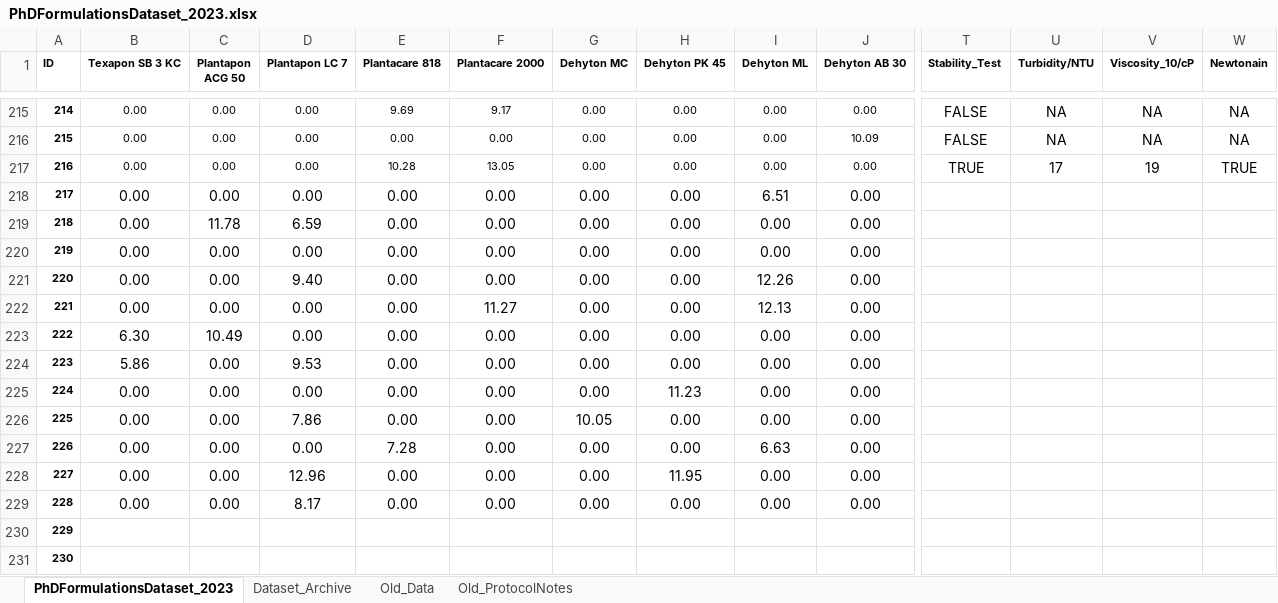
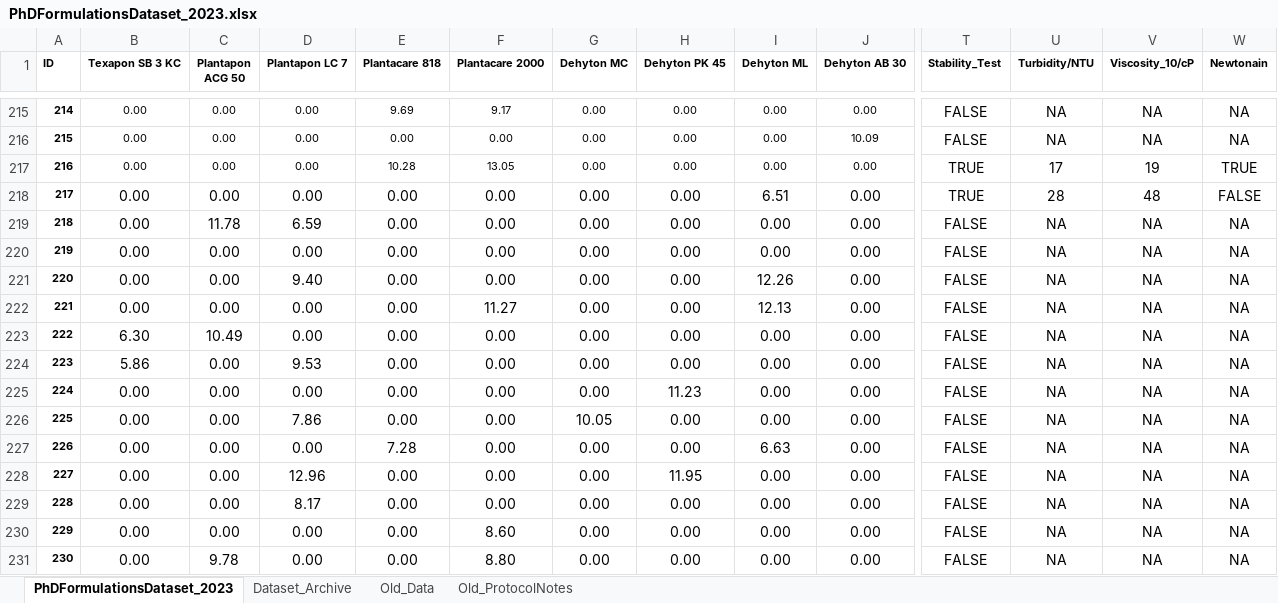
Before and after one commit to AniketChitre/formulations-prep, an Excel workbook: PhDFormulationsDataset_2023.xlsx, sheet PhDFormulationsDataset_2023, drawn as a sheet; only a part is shown, gaps mark what is left out; values as stored, in another font and other column widths than the file's, no borders; conditional formats not drawn; the diff covers the shown part only; the diff names each change by its address in the sheet, - before the commit and + after, or states it on an @@ line.

Commit message:
Updated dataset

```diff
--- a/PhDFormulationsDataset_2023.xlsx (sheet PhDFormulationsDataset_2023)
+++ b/PhDFormulationsDataset_2023.xlsx (sheet PhDFormulationsDataset_2023)
-T218 (Stability_Test): (empty)
+T218 (Stability_Test): TRUE
-U218 (Turbidity/NTU): (empty)
+U218 (Turbidity/NTU): 28
-V218 (Viscosity_10/cP): (empty)
+V218 (Viscosity_10/cP): 48
-W218 (Newtonain): (empty)
+W218 (Newtonain): FALSE
-T219:T231 (Stability_Test): (empty)
+T219:T231 (Stability_Test): FALSE
-U219:U231 (Turbidity/NTU): (empty)
+U219:U231 (Turbidity/NTU): NA
-V219:V231 (Viscosity_10/cP): (empty)
+V219:V231 (Viscosity_10/cP): NA
-W219:W231 (Newtonain): (empty)
+W219:W231 (Newtonain): NA
-B230:B231 (Texapon SB 3 KC): (empty)
+B230:B231 (Texapon SB 3 KC): 0.00
-C230 (Plantapon ACG 50): (empty)
+C230 (Plantapon ACG 50): 0.00
-D230:D231 (Plantapon LC 7): (empty)
+D230:D231 (Plantapon LC 7): 0.00
-E230:E231 (Plantacare 818): (empty)
+E230:E231 (Plantacare 818): 0.00
-F230 (Plantacare 2000): (empty)
+F230 (Plantacare 2000): 8.60
-G230:G231 (Dehyton MC): (empty)
+G230:G231 (Dehyton MC): 0.00
-H230:H231 (Dehyton PK 45): (empty)
+H230:H231 (Dehyton PK 45): 0.00
-I230:I231 (Dehyton ML): (empty)
+I230:I231 (Dehyton ML): 0.00
-J230:J231 (Dehyton AB 30): (empty)
+J230:J231 (Dehyton AB 30): 0.00
-C231 (Plantapon ACG 50): (empty)
+C231 (Plantapon ACG 50): 9.78
-F231 (Plantacare 2000): (empty)
+F231 (Plantacare 2000): 8.80
```
Also changed, not shown: 12 removed rows and 238 edited cells elsewhere in this sheet.
